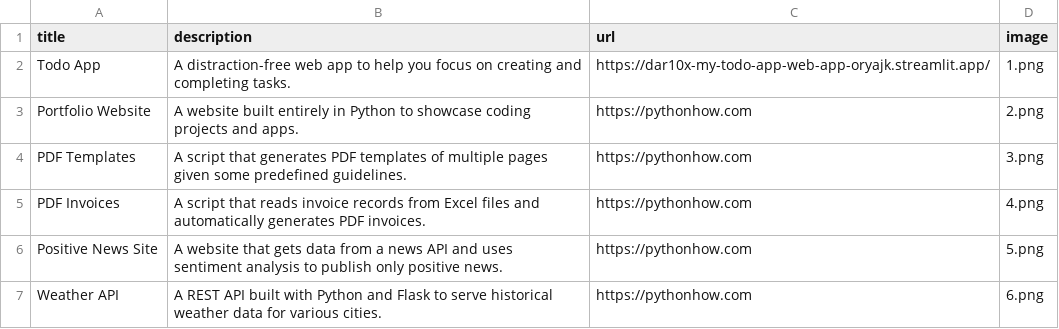
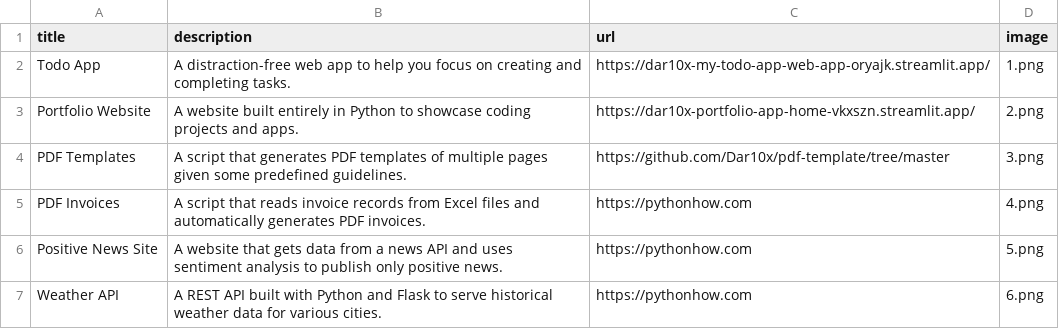
Before and after one commit to Dar10x/portfolio-app, a CSV file: data.csv, drawn as a sheet; only a part is shown.

Commit message:
Add portfolio and pdf template link

```diff
--- a/data.csv
+++ b/data.csv
@@ -2,4 +2,4 @@ title;description;url;image
 Todo App;A distraction-free web app to help you focus on creating and completing tasks.;https://dar10x-my-todo-app-web-app-oryajk.streamlit.app/;1.png
-Portfolio Website;A website built entirely in Python to showcase coding projects and apps.;https://pythonhow.com;2.png
-PDF Templates;A script that generates PDF templates of multiple pages given some predefined guidelines.;https://pythonhow.com;3.png
+Portfolio Website;A website built entirely in Python to showcase coding projects and apps.;https://dar10x-portfolio-app-home-vkxszn.streamlit.app/;2.png
+PDF Templates;A script that generates PDF templates of multiple pages given some predefined guidelines.;https://github.com/Dar10x/pdf-template/tree/master;3.png
 PDF Invoices;A script that reads invoice records from Excel files and automatically generates PDF invoices.;https://pythonhow.com;4.png
```
